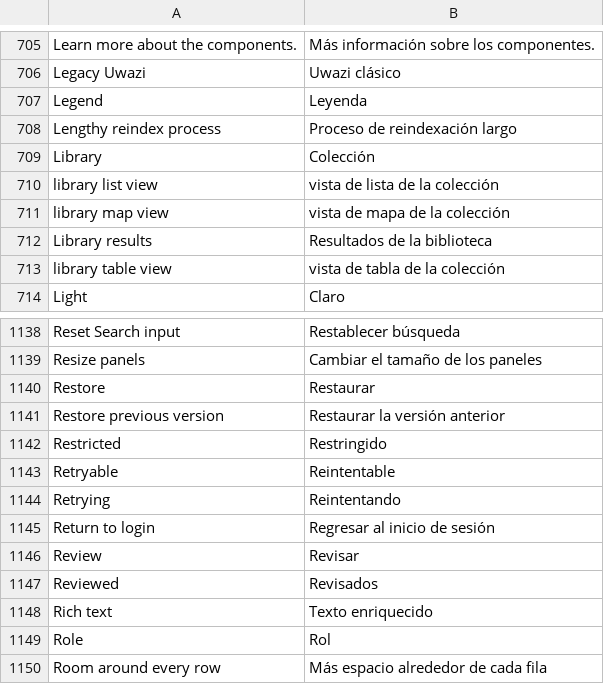
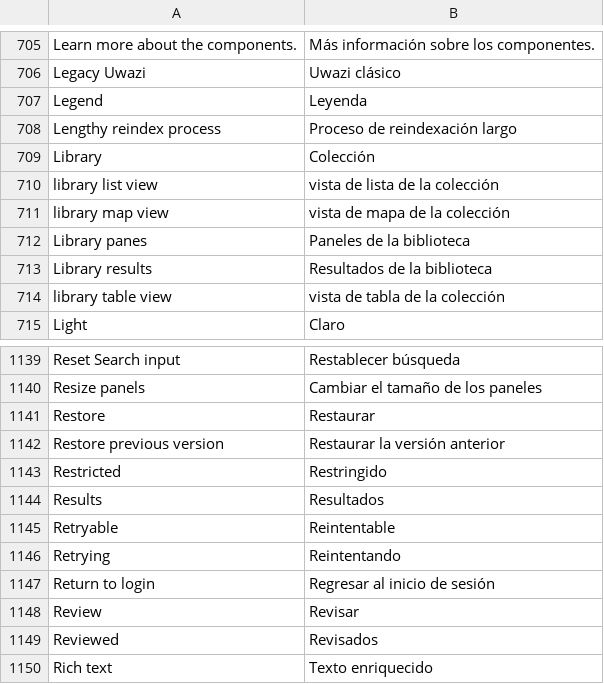
Before and after one commit to huridocs/uwazi, a CSV file: contents/ui-translations/es.csv, drawn as a sheet; only a part is shown, gaps mark what is left out; the shorter side is filled out with more unchanged rows; the diff names each change by its address in the sheet, - before the commit and + after, or states it on an @@ line.

```diff
--- a/contents/ui-translations/es.csv
+++ b/contents/ui-translations/es.csv
+row 712: Library panes | Paneles de la biblioteca
+row 1144: Results | Resultados
```
Also changed, not shown: contents/ui-translations/ar.csv, contents/ui-translations/en.csv, 25 other files.
